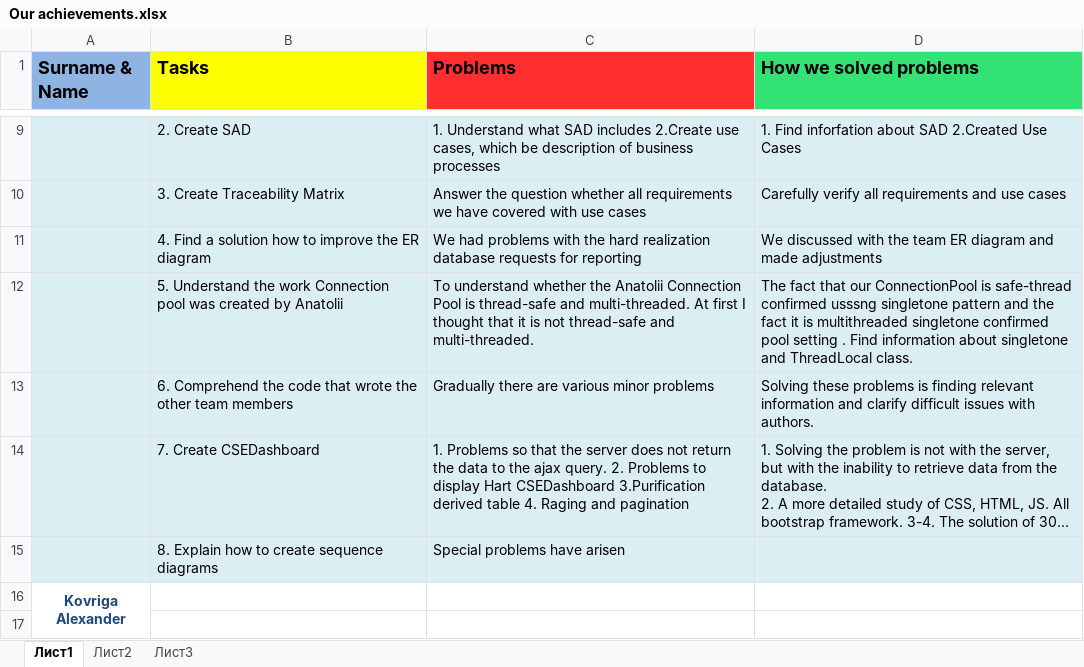
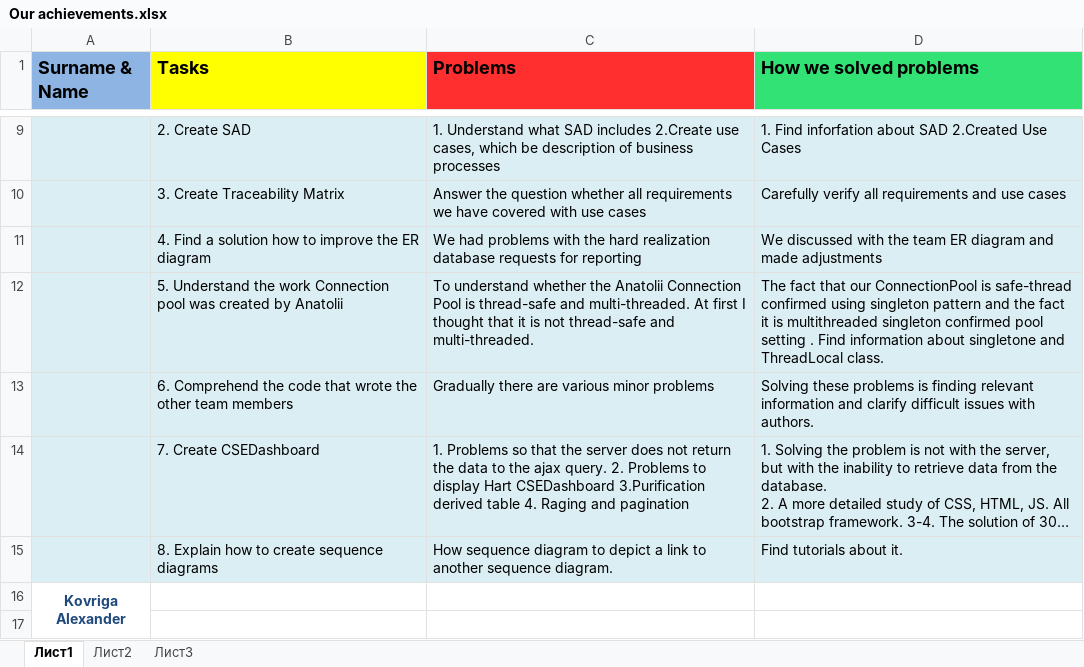
Before and after one commit to SanyStation/InternetProviderWind, an Excel workbook: Docs/reports/Our achievements.xlsx, sheet Лист1, drawn as a sheet; only a part is shown, gaps mark what is left out; long unchanged cells end in …; values as stored, in another font and other column widths than the file's, no borders; removed rows and columns are numbered as before the commit, all else as after; the diff names each change by its address in the sheet, - before the commit and + after, or states it on an @@ line.

Commit message:
Anna (tasks, problems, how solving problems )

```diff
--- a/Docs/reports/Our achievements.xlsx (sheet Лист1)
+++ b/Docs/reports/Our achievements.xlsx (sheet Лист1)
-D12 (How we solved problems): …safe-thread confirmed usssng singletone pattern and the fact it is multithreaded singletone confirmed pool…
+D12 (How we solved problems): …safe-thread confirmed using singleton pattern and the fact it is multithreaded singleton confirmed pool…
-row 15:  | 8. Explain how to create sequence diagrams | Special problems have arisen
+row 15:  | 8. Explain how to create sequence diagrams | How sequence diagram to depict a link to another sequence diagram. | Find tutorials about it.
```
Also changed, not shown: 1 other file.
